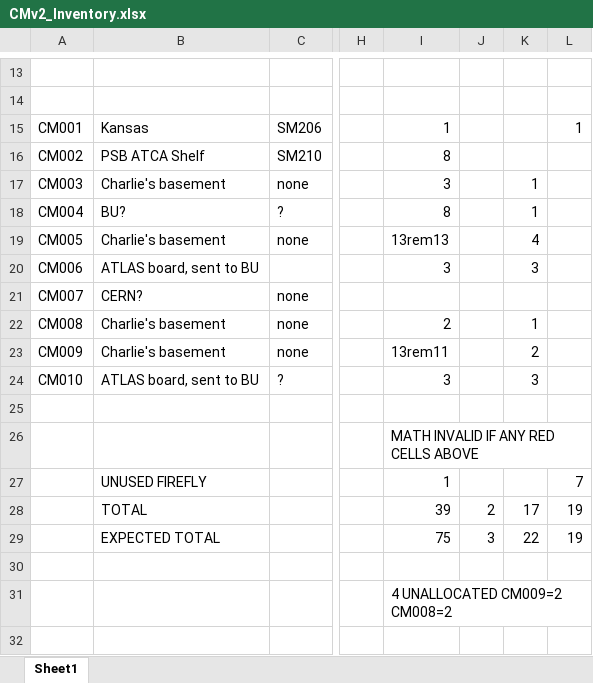
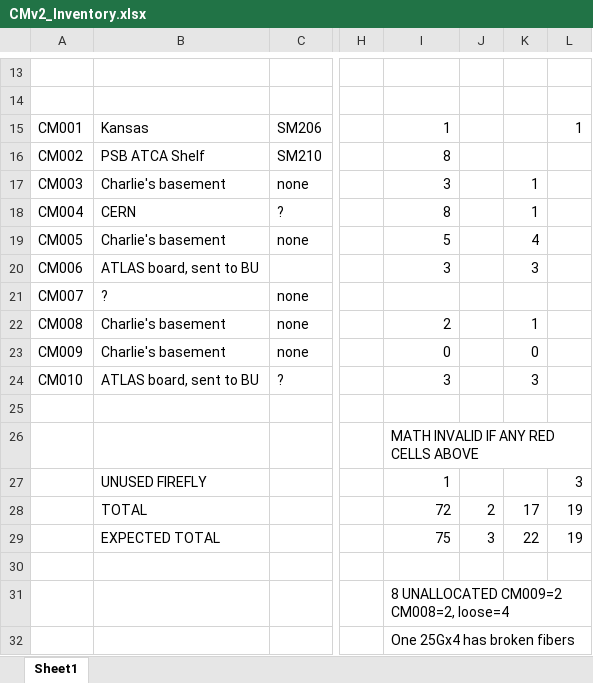
Before and after one commit to mfkiwl/Cornell_CM_Rev2_HW, an Excel workbook: Docs/CMv2_Inventory.xlsx, sheet Sheet1, drawn as a sheet; only a part is shown, gaps mark what is left out; values as stored, in another font and other column widths than the file's, no cell formats; rows hold the shown columns only; the diff covers the shown part only; the diff names each change by its address in the sheet, - before the commit and + after, or states it on an @@ line.

```diff
--- a/Docs/CMv2_Inventory.xlsx (sheet Sheet1)
+++ b/Docs/CMv2_Inventory.xlsx (sheet Sheet1)
-B18: BU?
+B18: CERN
-I19: 13rem13
+I19: 5
-B21: CERN?
+B21: ?
-I23: 13rem11
+I23: 0
-K23: 2
+K23: 0
-L27: 7
+L27: 3
-I28: 39
+I28: 72
-I31: 4 UNALLOCATED CM009=2 CM008=2
+I31: 8 UNALLOCATED CM009=2 CM008=2, loose=4
+row 32:  |  |  |  | One 25Gx4 has broken fibers
```
Also changed, not shown: 31 edited cells elsewhere in this sheet, cell formats.
